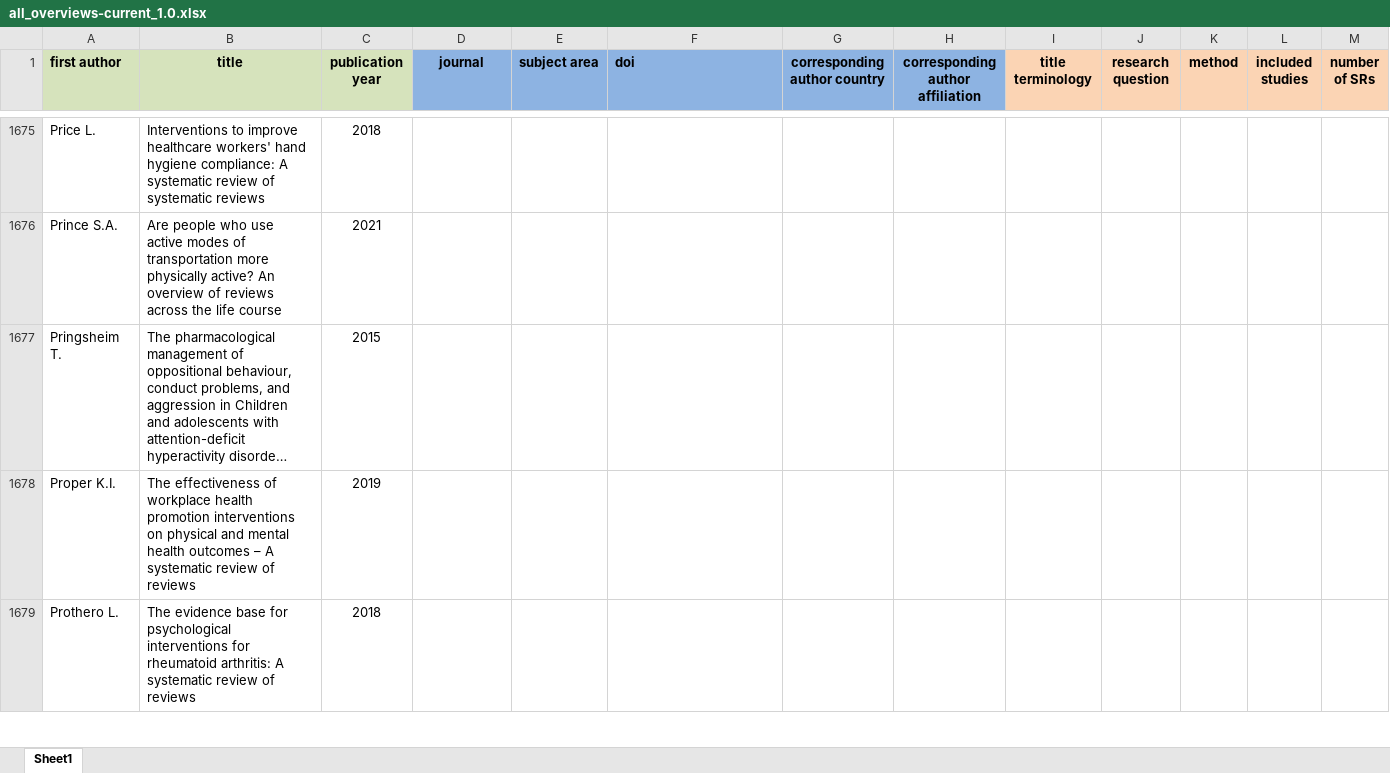
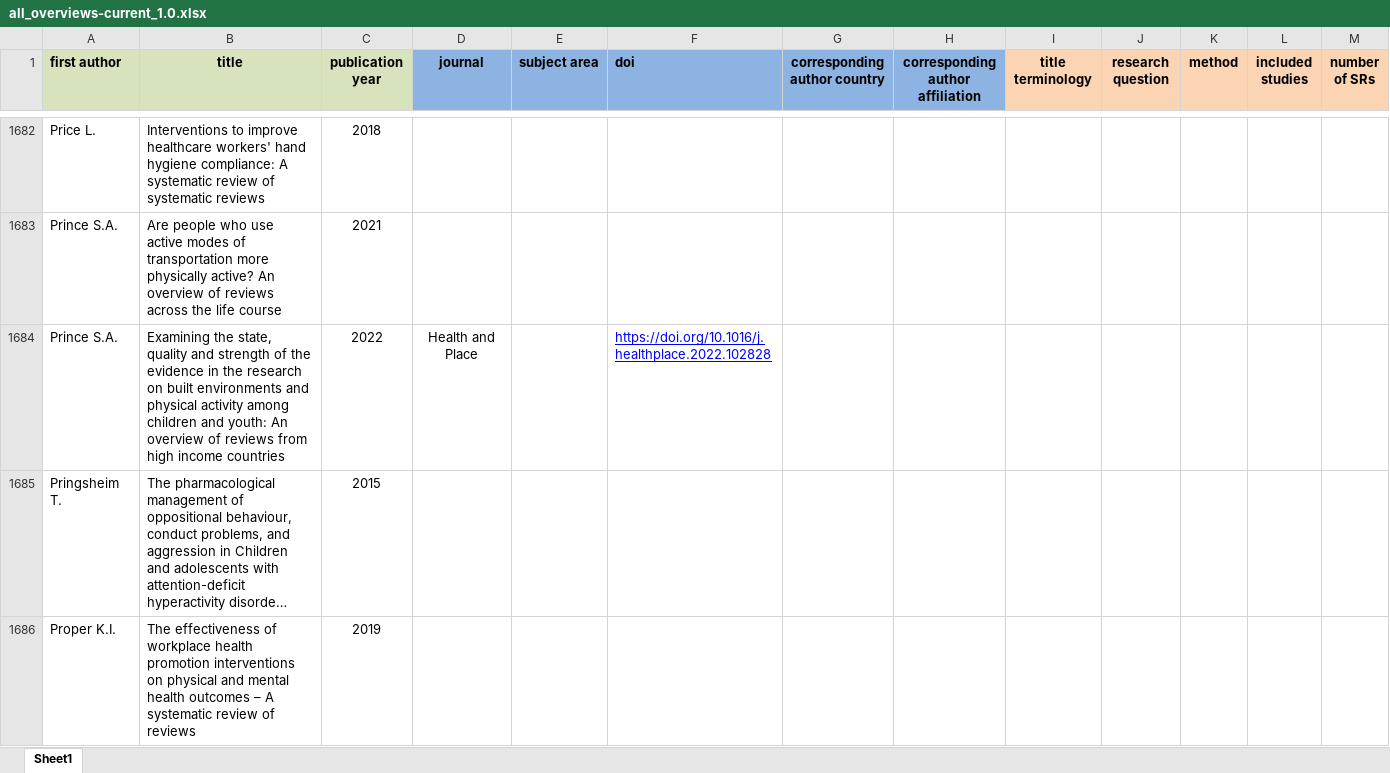
Before and after one commit to bougioukas/overview_megadatabase, an Excel workbook: data/all_overviews-current_1.0.xlsx, sheet Sheet1, drawn as a sheet; only a part is shown, gaps mark what is left out; the shorter side is filled out with more unchanged rows; long unchanged cells end in …; values as stored, in another font and other column widths than the file's, no borders; rows hold the shown columns only; the diff covers the shown part only; the diff names each change by its address in the sheet, - before the commit and + after, or states it on an @@ line.

```diff
--- a/data/all_overviews-current_1.0.xlsx (sheet Sheet1)
+++ b/data/all_overviews-current_1.0.xlsx (sheet Sheet1)
+row 1684: Prince S.A. | Examining the state, quality and strength of the evidence in the research on built environments and physical activity among children and youth: An overview of reviews from high income countries | 2022 | Health and Place |  | https://doi.org/10.1016/j.healthplace.2022.102828
```
Also changed, not shown: 14 added rows, 1 removed row and 51 edited cells elsewhere in this sheet, _site/data/all_overviews-current_1.0.xlsx, _site/data/methods.xlsx, 11 other files.
